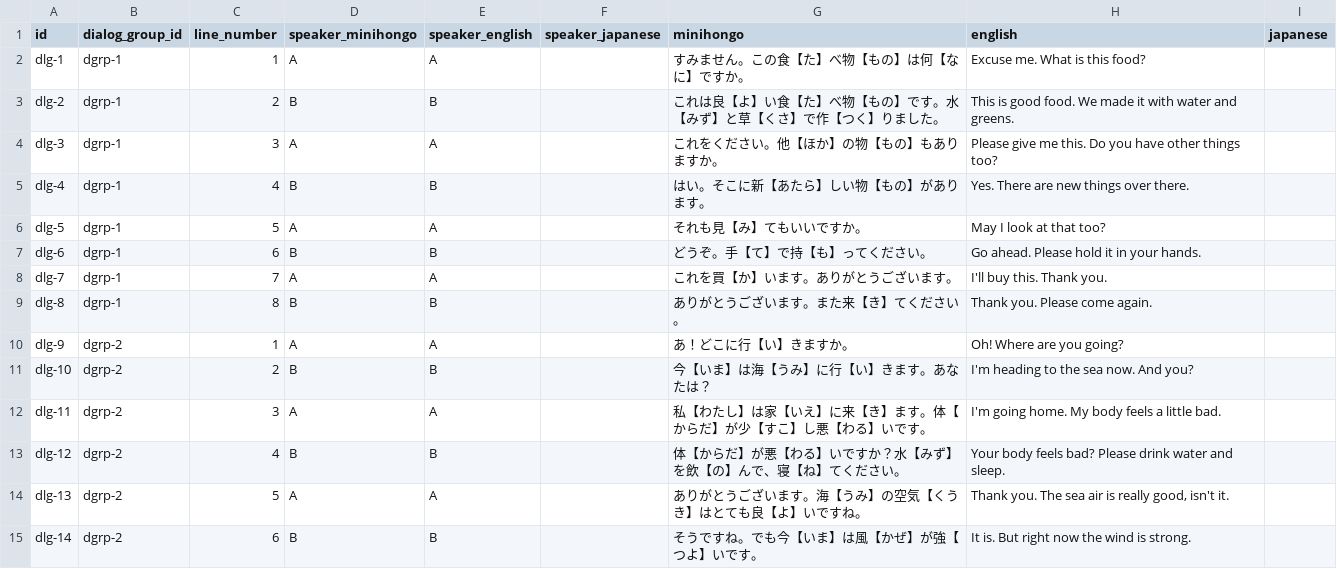
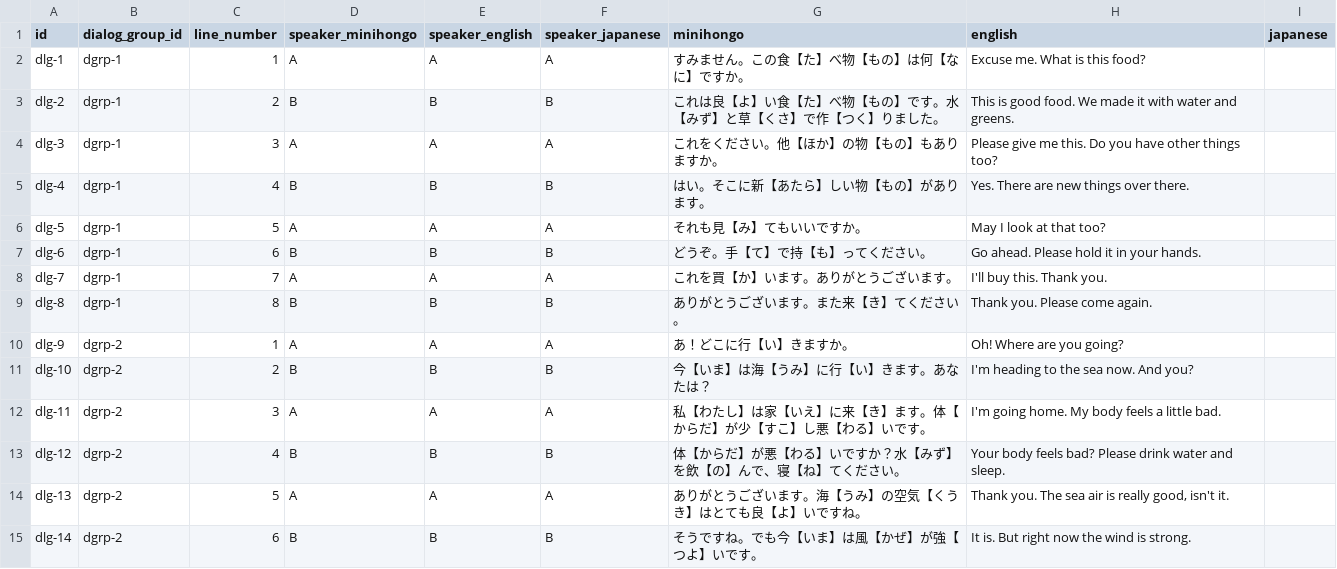
Before and after one commit to KakkoiDev/minihongo, a CSV file: data/dialogs.csv, drawn as a sheet; only a part is shown; the diff covers the shown part only.

Commit message:
Add Japanese translations for all remaining content data files
Fill ja columns across categories, dialog_groups, dialogs, expressions,
pages, stories, ui_strings, and words CSVs. Regenerate ja and mh pages.

```diff
--- a/data/dialogs.csv
+++ b/data/dialogs.csv
@@ -1,15 +1,15 @@
 id,dialog_group_id,line_number,speaker_minihongo,speaker_english,speaker_japanese,minihongo,english,japanese
-dlg-1,dgrp-1,1,A,A,,すみません。この食【た】べ物【もの】は何【なに】ですか。,Excuse me. What is this food?,
-dlg-2,dgrp-1,2,B,B,,これは良【よ】い食【た】べ物【もの】です。水【みず】と草【くさ】で作【つく】りました。,This is good food. We made it with water and greens.,
-dlg-3,dgrp-1,3,A,A,,これをください。他【ほか】の物【もの】もありますか。,Please give me this. Do you have other things too?,
-dlg-4,dgrp-1,4,B,B,,はい。そこに新【あたら】しい物【もの】があります。,Yes. There are new things over there.,
-dlg-5,dgrp-1,5,A,A,,それも見【み】てもいいですか。,May I look at that too?,
-dlg-6,dgrp-1,6,B,B,,どうぞ。手【て】で持【も】ってください。,Go ahead. Please hold it in your hands.,
-dlg-7,dgrp-1,7,A,A,,これを買【か】います。ありがとうございます。,I'll buy this. Thank you.,
-dlg-8,dgrp-1,8,B,B,,ありがとうございます。また来【き】てください。,Thank you. Please come again.,
-dlg-9,dgrp-2,1,A,A,,あ！どこに行【い】きますか。,Oh! Where are you going?,
-dlg-10,dgrp-2,2,B,B,,今【いま】は海【うみ】に行【い】きます。あなたは？,I'm heading to the sea now. And you?,
-dlg-11,dgrp-2,3,A,A,,私【わたし】は家【いえ】に来【き】ます。体【からだ】が少【すこ】し悪【わる】いです。,I'm going home. My body feels a little bad.,
-dlg-12,dgrp-2,4,B,B,,体【からだ】が悪【わる】いですか？水【みず】を飲【の】んで、寝【ね】てください。,Your body feels bad? Please drink water and sleep.,
-dlg-13,dgrp-2,5,A,A,,ありがとうございます。海【うみ】の空気【くうき】はとても良【よ】いですね。,"Thank you. The sea air is really good, isn't it.",
-dlg-14,dgrp-2,6,B,B,,そうですね。でも今【いま】は風【かぜ】が強【つよ】いです。,It is. But right now the wind is strong.,
+dlg-1,dgrp-1,1,A,A,A,すみません。この食【た】べ物【もの】は何【なに】ですか。,Excuse me. What is this food?,
+dlg-2,dgrp-1,2,B,B,B,これは良【よ】い食【た】べ物【もの】です。水【みず】と草【くさ】で作【つく】りました。,This is good food. We made it with water and greens.,
+dlg-3,dgrp-1,3,A,A,A,これをください。他【ほか】の物【もの】もありますか。,Please give me this. Do you have other things too?,
+dlg-4,dgrp-1,4,B,B,B,はい。そこに新【あたら】しい物【もの】があります。,Yes. There are new things over there.,
+dlg-5,dgrp-1,5,A,A,A,それも見【み】てもいいですか。,May I look at that too?,
+dlg-6,dgrp-1,6,B,B,B,どうぞ。手【て】で持【も】ってください。,Go ahead. Please hold it in your hands.,
+dlg-7,dgrp-1,7,A,A,A,これを買【か】います。ありがとうございます。,I'll buy this. Thank you.,
+dlg-8,dgrp-1,8,B,B,B,ありがとうございます。また来【き】てください。,Thank you. Please come again.,
+dlg-9,dgrp-2,1,A,A,A,あ！どこに行【い】きますか。,Oh! Where are you going?,
+dlg-10,dgrp-2,2,B,B,B,今【いま】は海【うみ】に行【い】きます。あなたは？,I'm heading to the sea now. And you?,
+dlg-11,dgrp-2,3,A,A,A,私【わたし】は家【いえ】に来【き】ます。体【からだ】が少【すこ】し悪【わる】いです。,I'm going home. My body feels a little bad.,
+dlg-12,dgrp-2,4,B,B,B,体【からだ】が悪【わる】いですか？水【みず】を飲【の】んで、寝【ね】てください。,Your body feels bad? Please drink water and sleep.,
+dlg-13,dgrp-2,5,A,A,A,ありがとうございます。海【うみ】の空気【くうき】はとても良【よ】いですね。,"Thank you. The sea air is really good, isn't it.",
+dlg-14,dgrp-2,6,B,B,B,そうですね。でも今【いま】は風【かぜ】が強【つよ】いです。,It is. But right now the wind is strong.,
```
Also changed, not shown: 103 edited cells elsewhere in this file, data/categories.csv, data/dialog_groups.csv, 11 other files.
